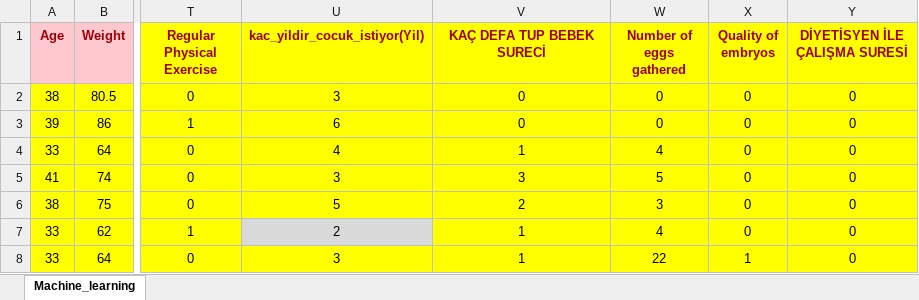
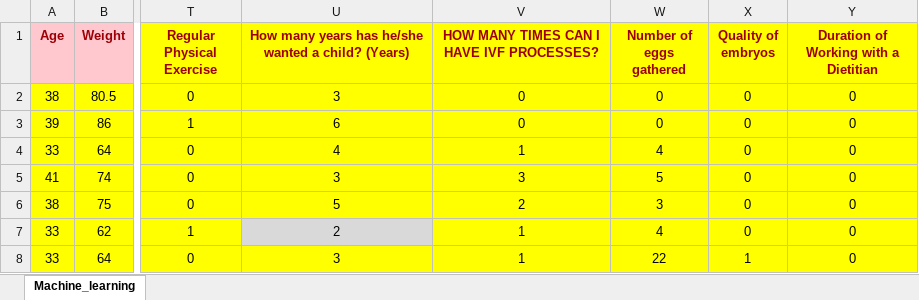
Before and after one commit to ugurejder/ABC_IVF, an Excel workbook: IVF_english_dataset.xlsx, sheet Machine_learning, drawn as a sheet; only a part is shown, gaps mark what is left out; values as stored, in another font and other column widths than the file's, no borders; the diff names each change by its address in the sheet, - before the commit and + after, or states it on an @@ line.

Commit message:
IVF Dataset
IVF Dataset

```diff
--- a/IVF_english_dataset.xlsx (sheet Machine_learning)
+++ b/IVF_english_dataset.xlsx (sheet Machine_learning)
-U1: kac_yildir_cocuk_istiyor(Yil)
+U1: How many years has he/she wanted a child? (Years)
-V1: KAÇ DEFA TUP BEBEK SURECİ
+V1: HOW MANY TIMES CAN I HAVE IVF PROCESSES?
-Y1: DİYETİSYEN İLE ÇALIŞMA SURESİ
+Y1: Duration of Working with a Dietitian
```
